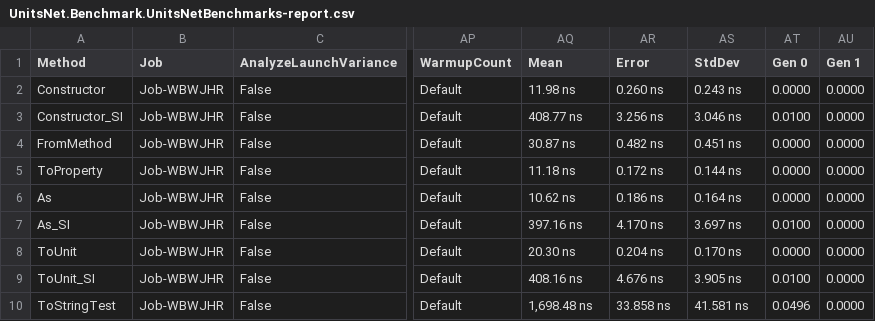
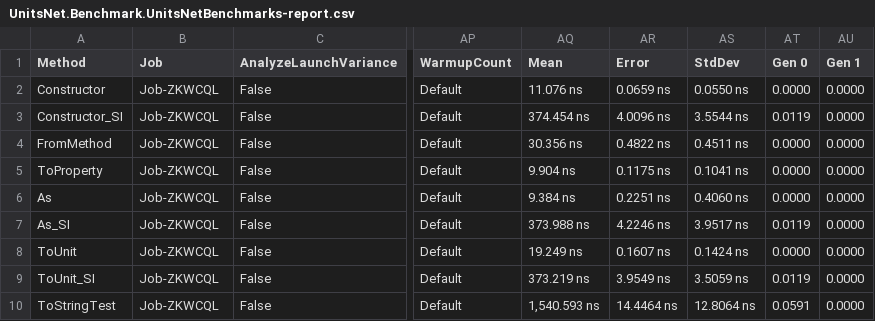
Before and after one commit to lipchev/UnitsNet-Benchmarks, a CSV file: benchmarks/netcoreapp50/results/UnitsNet.Benchmark.UnitsNetBenchmarks-report.csv, drawn as a sheet; only a part is shown, gaps mark what is left out; the diff covers the shown part only; the diff names each change by its address in the sheet, - before the commit and + after, or states it on an @@ line.

Commit message:
Automatic benchmark generation for 8e8f5e16aadfbda0ec2811185437d0bfc310abe2

```diff
--- a/benchmarks/netcoreapp50/results/UnitsNet.Benchmark.UnitsNetBenchmarks-report.csv
+++ b/benchmarks/netcoreapp50/results/UnitsNet.Benchmark.UnitsNetBenchmarks-report.csv
-B2:B10 (Job): Job-WBWJHR
+B2:B10 (Job): Job-ZKWCQL
-AQ2 (Mean): 11.98 ns
+AQ2 (Mean): 11.076 ns
-AR2 (Error): 0.260 ns
+AR2 (Error): 0.0659 ns
-AS2 (StdDev): 0.243 ns
+AS2 (StdDev): 0.0550 ns
-AQ3 (Mean): 408.77 ns
+AQ3 (Mean): 374.454 ns
-AR3 (Error): 3.256 ns
+AR3 (Error): 4.0096 ns
-AS3 (StdDev): 3.046 ns
+AS3 (StdDev): 3.5544 ns
-AT3 (Gen 0): 0.0100
+AT3 (Gen 0): 0.0119
-AQ4 (Mean): 30.87 ns
+AQ4 (Mean): 30.356 ns
-AR4 (Error): 0.482 ns
+AR4 (Error): 0.4822 ns
-AS4 (StdDev): 0.451 ns
+AS4 (StdDev): 0.4511 ns
-AQ5 (Mean): 11.18 ns
+AQ5 (Mean): 9.904 ns
-AR5 (Error): 0.172 ns
+AR5 (Error): 0.1175 ns
-AS5 (StdDev): 0.144 ns
+AS5 (StdDev): 0.1041 ns
-AQ6 (Mean): 10.62 ns
+AQ6 (Mean): 9.384 ns
-AR6 (Error): 0.186 ns
+AR6 (Error): 0.2251 ns
-AS6 (StdDev): 0.164 ns
+AS6 (StdDev): 0.4060 ns
-AQ7 (Mean): 397.16 ns
+AQ7 (Mean): 373.988 ns
-AR7 (Error): 4.170 ns
+AR7 (Error): 4.2246 ns
-AS7 (StdDev): 3.697 ns
+AS7 (StdDev): 3.9517 ns
-AT7 (Gen 0): 0.0100
+AT7 (Gen 0): 0.0119
-AQ8 (Mean): 20.30 ns
+AQ8 (Mean): 19.249 ns
-AR8 (Error): 0.204 ns
+AR8 (Error): 0.1607 ns
-AS8 (StdDev): 0.170 ns
+AS8 (StdDev): 0.1424 ns
-AQ9 (Mean): 408.16 ns
+AQ9 (Mean): 373.219 ns
-AR9 (Error): 4.676 ns
+AR9 (Error): 3.9549 ns
-AS9 (StdDev): 3.905 ns
+AS9 (StdDev): 3.5059 ns
-AT9 (Gen 0): 0.0100
+AT9 (Gen 0): 0.0119
-AQ10 (Mean): 1,698.48 ns
+AQ10 (Mean): 1,540.593 ns
-AR10 (Error): 33.858 ns
+AR10 (Error): 14.4464 ns
-AS10 (StdDev): 41.581 ns
+AS10 (StdDev): 12.8064 ns
-AT10 (Gen 0): 0.0496
+AT10 (Gen 0): 0.0591
```
Also changed, not shown: 40 edited cells elsewhere in this file, 5 other files.
